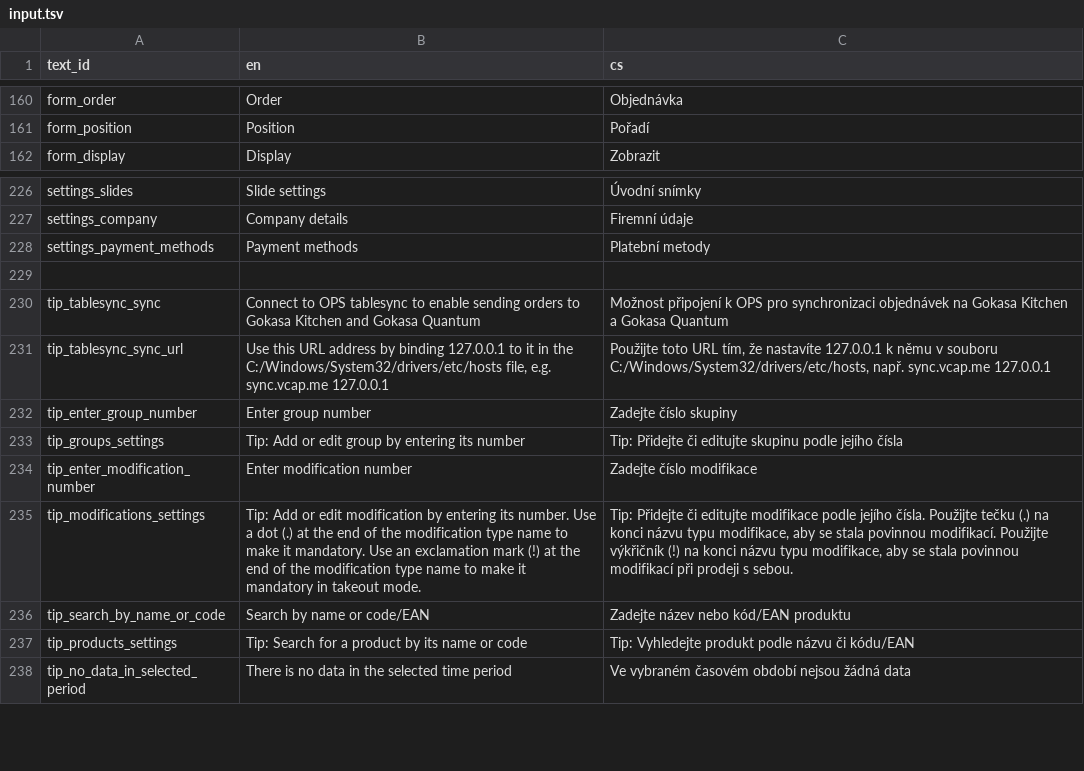
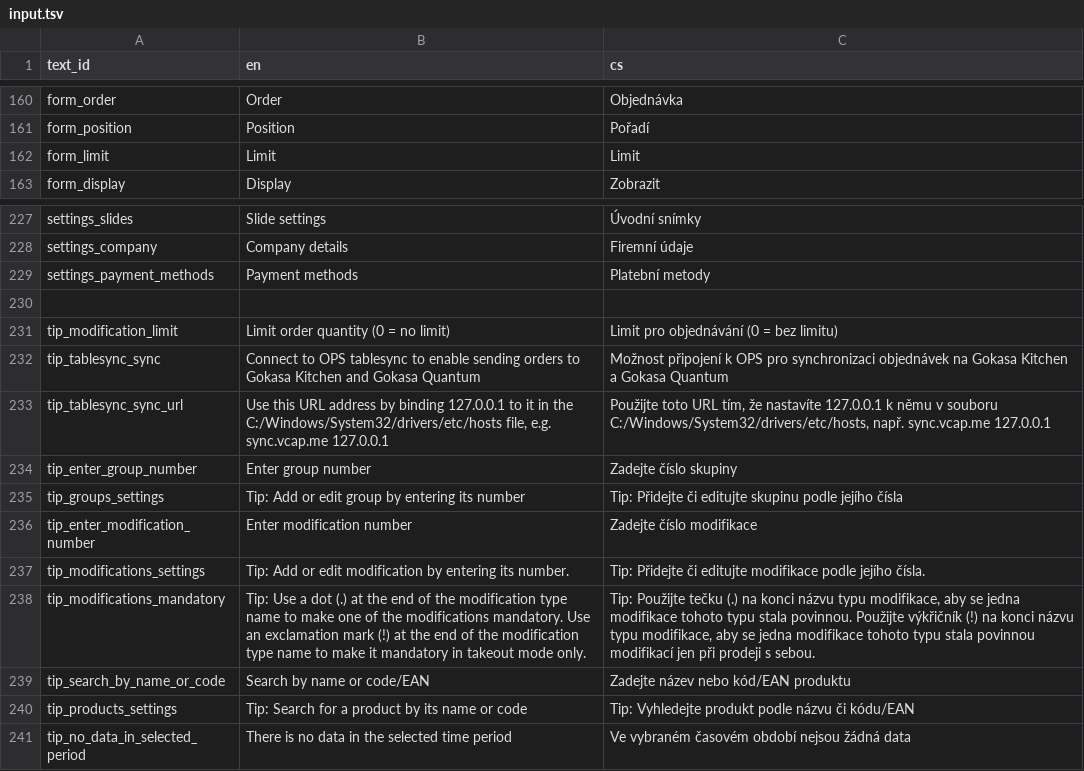
Before and after one commit to nvbach91/project-eso, a TSV file: src/js/common/lang/input.tsv, drawn as a sheet; only a part is shown, gaps mark what is left out.

Commit message:
show product modal full screen, added limit to modifications fixed receipt preview

```diff
--- a/src/js/common/lang/input.tsv
+++ b/src/js/common/lang/input.tsv
@@ -161,2 +161,3 @@ form_order	Order	Objednávka
 form_position	Position	Pořadí
+form_limit	Limit	Limit
 form_display	Display	Zobrazit
@@ -229,2 +230,3 @@ settings_payment_methods	Payment methods	Platební metody
 		
+tip_modification_limit	Limit order quantity (0 = no limit)	Limit pro objednávání (0 = bez limitu)
 tip_tablesync_sync	Connect to OPS tablesync to enable sending orders to Gokasa Kitchen and Gokasa Quantum	Možnost připojení k OPS pro synchronizaci objednávek na Gokasa Kitchen a Gokasa Quantum
@@ -234,3 +236,4 @@ tip_groups_settings	Tip: Add or edit group by entering its number	Tip: Přidejte
 tip_enter_modification_number	Enter modification number	Zadejte číslo modifikace
-tip_modifications_settings	Tip: Add or edit modification by entering its number. Use a dot (.) at the end of the modification type name to make it mandatory. Use an exclamation mark (!) at the end of the modification type name to make it mandatory in takeout mode.	Tip: Přidejte či editujte modifikace podle jejího čísla. Použijte tečku (.) na konci názvu typu modifikace, aby se stala povinnou modifikací. Použijte výkřičník (!) na konci názvu typu modifikace, aby se stala povinnou modifikací při prodeji s sebou.
+tip_modifications_settings	Tip: Add or edit modification by entering its number.	Tip: Přidejte či editujte modifikace podle jejího čísla.
+tip_modifications_mandatory	Tip: Use a dot (.) at the end of the modification type name to make one of the modifications mandatory. Use an exclamation mark (!) at the end of the modification type name to make it mandatory in takeout mode only.	Tip: Použijte tečku (.) na konci názvu typu modifikace, aby se jedna modifikace tohoto typu stala povinnou. Použijte výkřičník (!) na konci názvu typu modifikace, aby se jedna modifikace tohoto typu stala povinnou modifikací jen při prodeji s sebou.
 tip_search_by_name_or_code	Search by name or code/EAN	Zadejte název nebo kód/EAN produktu
```
Also changed, not shown: 19 other files.
